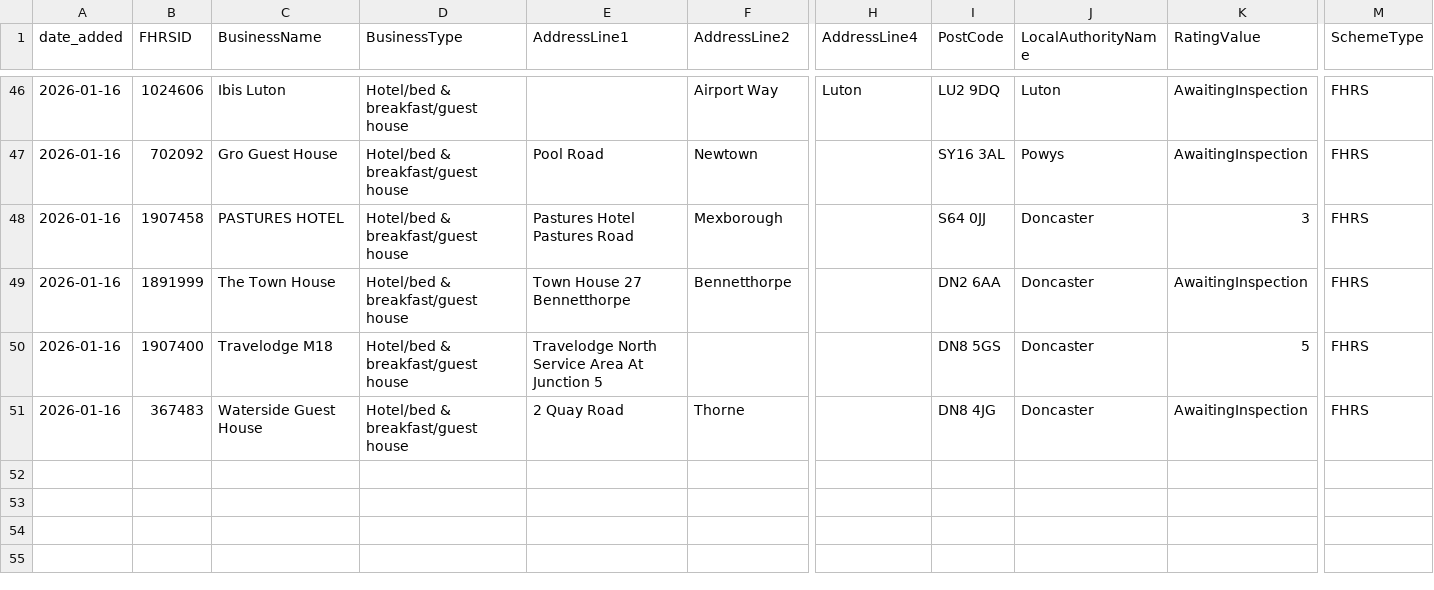
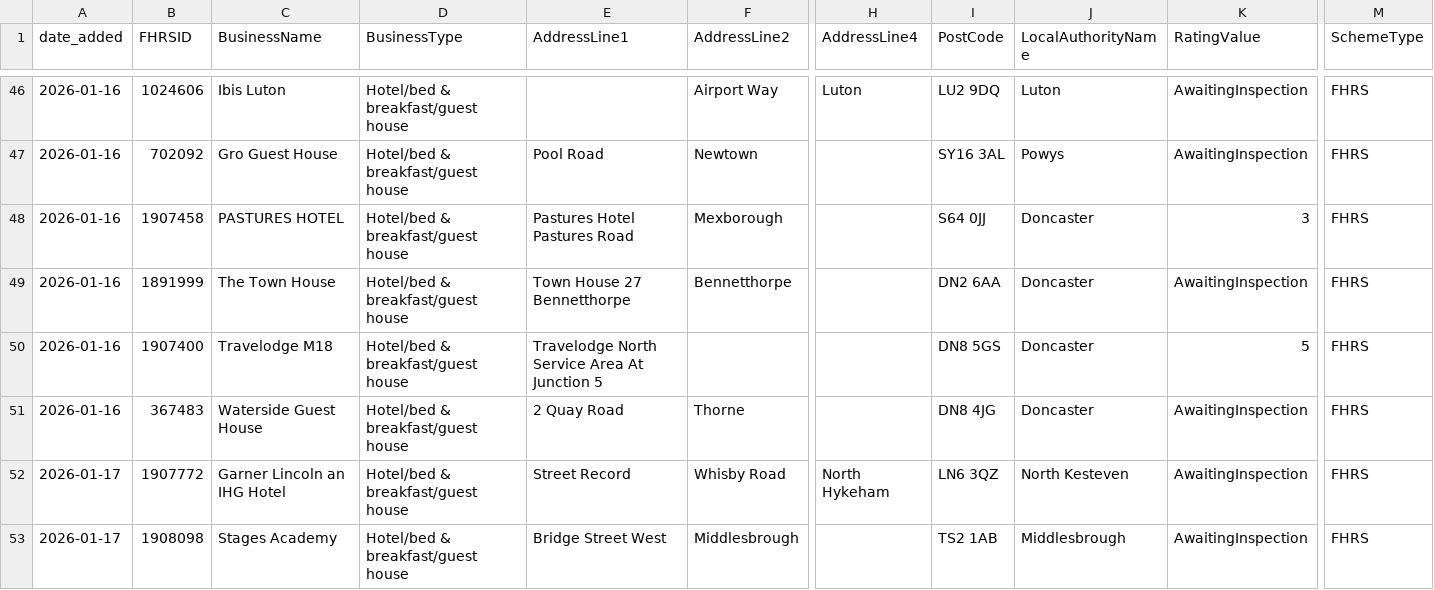
Before and after one commit to AP-Dev-Tools/independent-food-business-pulse, a CSV file: data/cumulative/HOTEL/2026-01.csv, drawn as a sheet; only a part is shown, gaps mark what is left out; rows hold the shown columns only; the diff names each change by its address in the sheet, - before the commit and + after, or states it on an @@ line.

```diff
--- a/data/cumulative/HOTEL/2026-01.csv
+++ b/data/cumulative/HOTEL/2026-01.csv
+row 52: 2026-01-17 | 1907772 | Garner Lincoln an IHG Hotel | Hotel/bed & breakfast/guest house | Street Record | Whisby Road | North Hykeham | LN6 3QZ | North Kesteven | AwaitingInspection | FHRS
+row 53: 2026-01-17 | 1908098 | Stages Academy | Hotel/bed & breakfast/guest house | Bridge Street West | Middlesbrough |  | TS2 1AB | Middlesbrough | AwaitingInspection | FHRS
```
Also changed, not shown: 13 other files.
